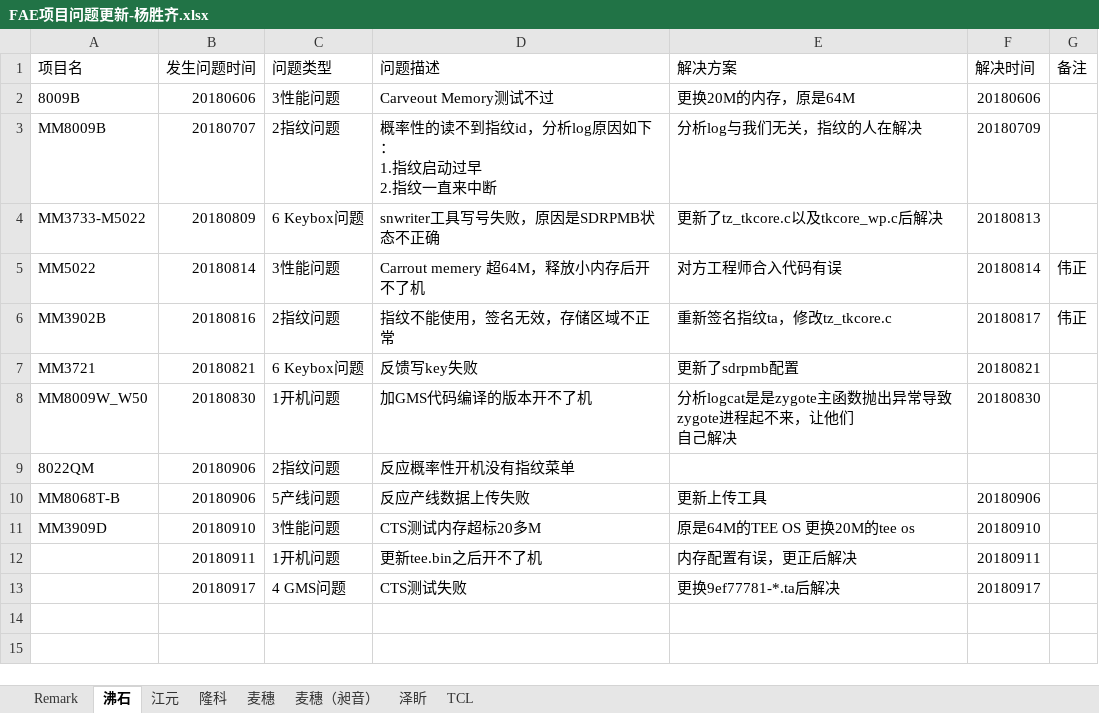
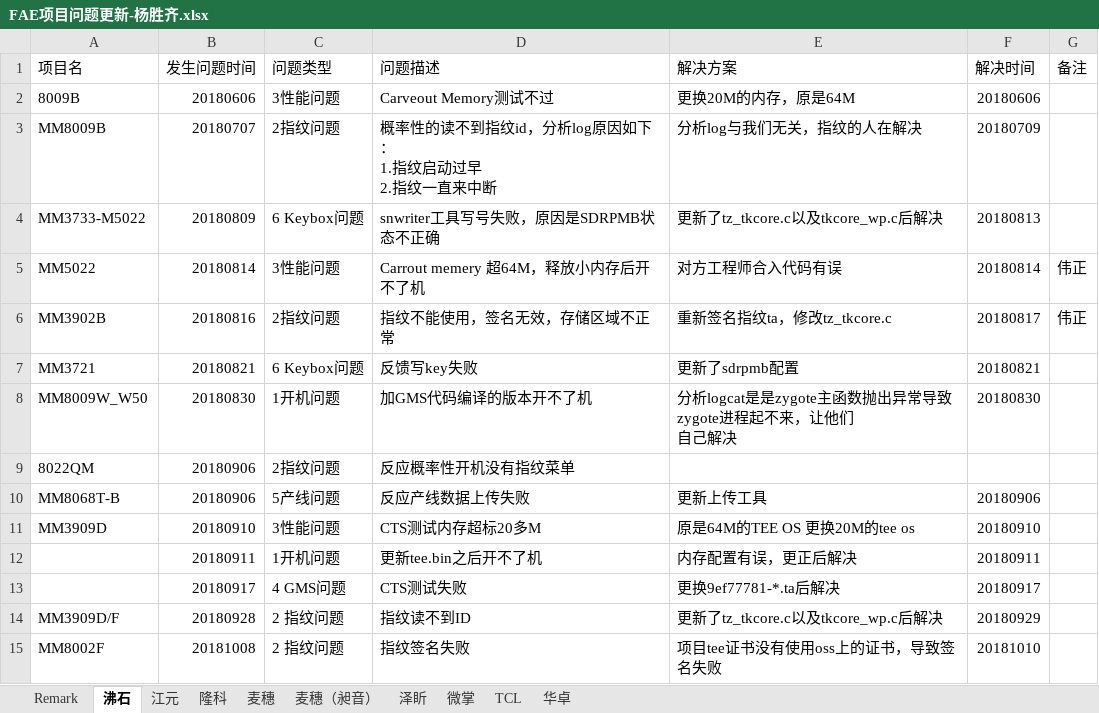
Before and after one commit to wqing777/FAE-Weekday-, an Excel workbook: FAE项目问题更新-杨胜齐.xlsx, sheet 沸石, drawn as a sheet; values as stored, in another font and other column widths than the file's, no borders; the diff names each change by its address in the sheet, - before the commit and + after, or states it on an @@ line.

```diff
--- a/FAE项目问题更新-杨胜齐.xlsx (sheet 沸石)
+++ b/FAE项目问题更新-杨胜齐.xlsx (sheet 沸石)
+sheet tab: 微掌
+sheet tab: 华卓
+row 14: MM3909D/F | 20180928 | 2 指纹问题 | 指纹读不到ID | 更新了tz_tkcore.c以及tkcore_wp.c后解决 | 20180929
+row 15: MM8002F | 20181008 | 2 指纹问题 | 指纹签名失败 | 项目tee证书没有使用oss上的证书，导致签名失败 | 20181010
```
Also changed, not shown: sheet 麦穗, sheet 江元, sheet 泽盺, sheet 麦穗（昶音）, sheet 隆科.
